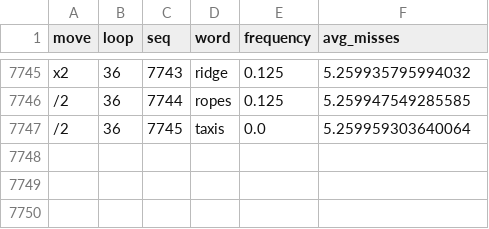
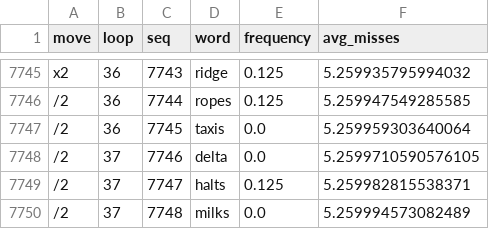
Before and after one commit to Ballpark-Figures/hangman, a CSV file: math/data/freq_search/best_opener/word/len05.csv, drawn as a sheet; only a part is shown, gaps mark what is left out; the diff names each change by its address in the sheet, - before the commit and + after, or states it on an @@ line.

Commit message:
freq_search: extend best_opener/word data (len05-09)

```diff
--- a/math/data/freq_search/best_opener/word/len05.csv
+++ b/math/data/freq_search/best_opener/word/len05.csv
+row 7748: /2 | 37 | 7746 | delta | 0.0 | 5.2599710590576105
+row 7749: /2 | 37 | 7747 | halts | 0.125 | 5.259982815538371
+row 7750: /2 | 37 | 7748 | milks | 0.0 | 5.259994573082489
```
Also changed, not shown: math/data/freq_search/best_opener/word/len06.csv, math/data/freq_search/best_opener/word/len08.csv, 2 other files.
